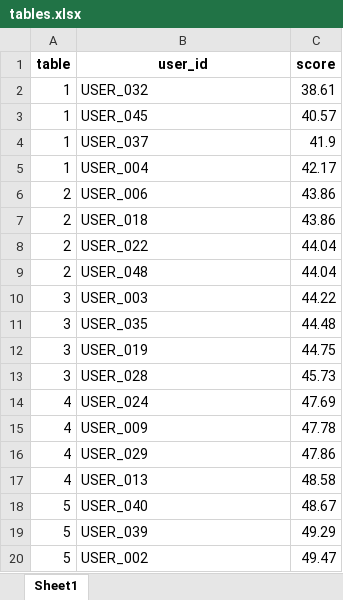
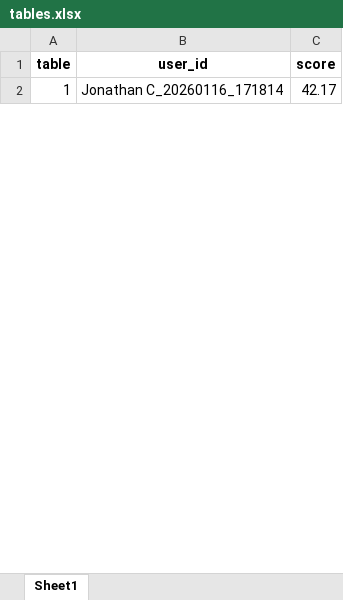
Before and after one commit to BCCheungGit/3strands-data-analysis, an Excel workbook: results/tables.xlsx, sheet Sheet1, drawn as a sheet; only a part is shown; values as stored, in another font and other column widths than the file's, no borders; removed rows and columns are numbered as before the commit, all else as after; the diff covers the shown part only; the diff names each change by its address in the sheet, - before the commit and + after, or states it on an @@ line.

Commit message:
updated so that it can take in upper case column names'

```diff
--- a/results/tables.xlsx (sheet Sheet1)
+++ b/results/tables.xlsx (sheet Sheet1)
-row 2: 1 | USER_032 | 38.61
-row 3: 1 | USER_045 | 40.57
-row 4: 1 | USER_037 | 41.9
-B2 (user_id): USER_004
+B2 (user_id): Jonathan C_20260116_171814
-row 6: 2 | USER_006 | 43.86
-row 7: 2 | USER_018 | 43.86
-row 8: 2 | USER_022 | 44.04
-row 9: 2 | USER_048 | 44.04
-row 10: 3 | USER_003 | 44.22
-row 11: 3 | USER_035 | 44.48
-row 12: 3 | USER_019 | 44.75
-row 13: 3 | USER_028 | 45.73
-row 14: 4 | USER_024 | 47.69
-row 15: 4 | USER_009 | 47.78
-row 16: 4 | USER_029 | 47.86
-row 17: 4 | USER_013 | 48.58
-row 18: 5 | USER_040 | 48.67
-row 19: 5 | USER_039 | 49.29
-row 20: 5 | USER_002 | 49.47
```
Also changed, not shown: 15 added rows and 31 removed rows elsewhere in this sheet, 5 other files.
